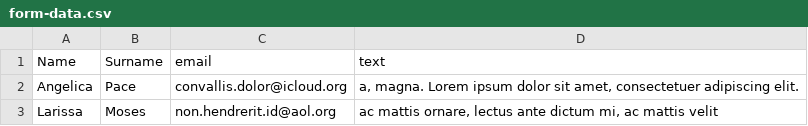
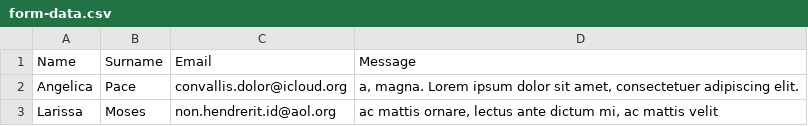
Before and after one commit to eugeneidoronin/k6_sample, a CSV file: form-data.csv, drawn as a sheet; only a part is shown.

```diff
--- a/form-data.csv
+++ b/form-data.csv
@@ -1,2 +1,2 @@
-Name,Surname,email,text
+Name,Surname,Email,Message
 Angelica,Pace,convallis.dolor@icloud.org,"a, magna. Lorem ipsum dolor sit amet, consectetuer adipiscing elit."
```
Also changed, not shown: 3 other files.
